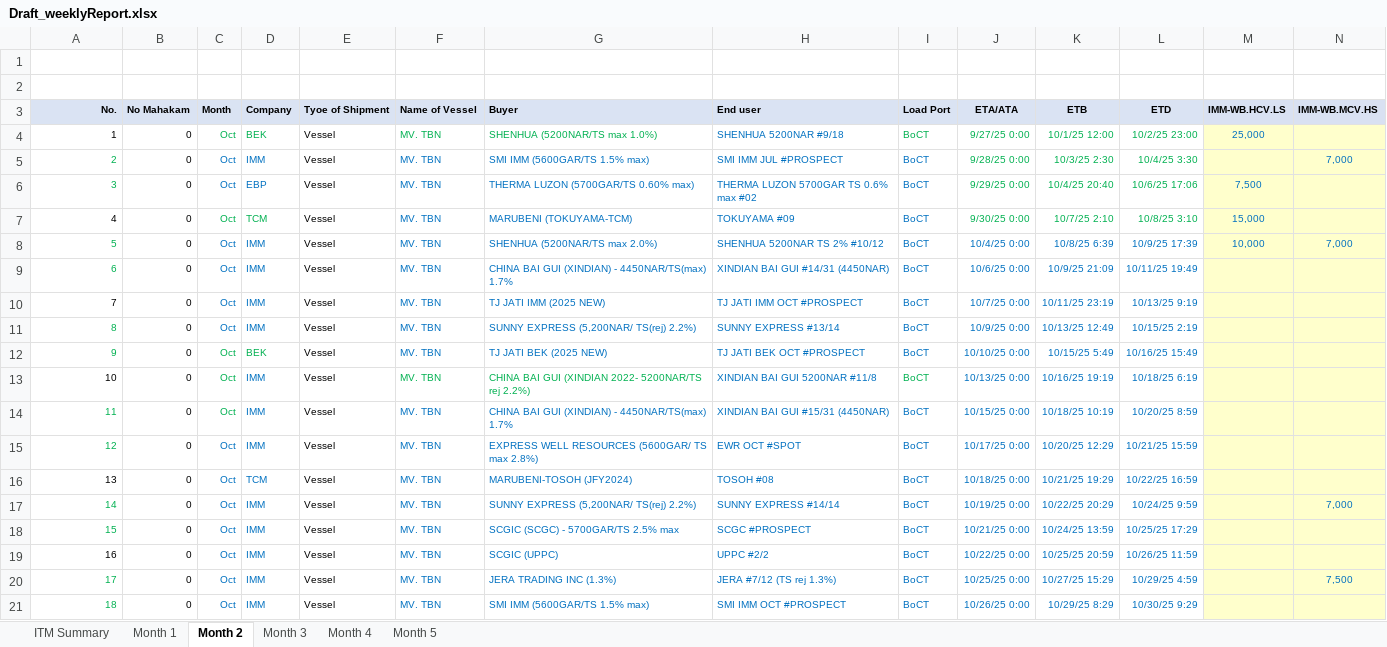
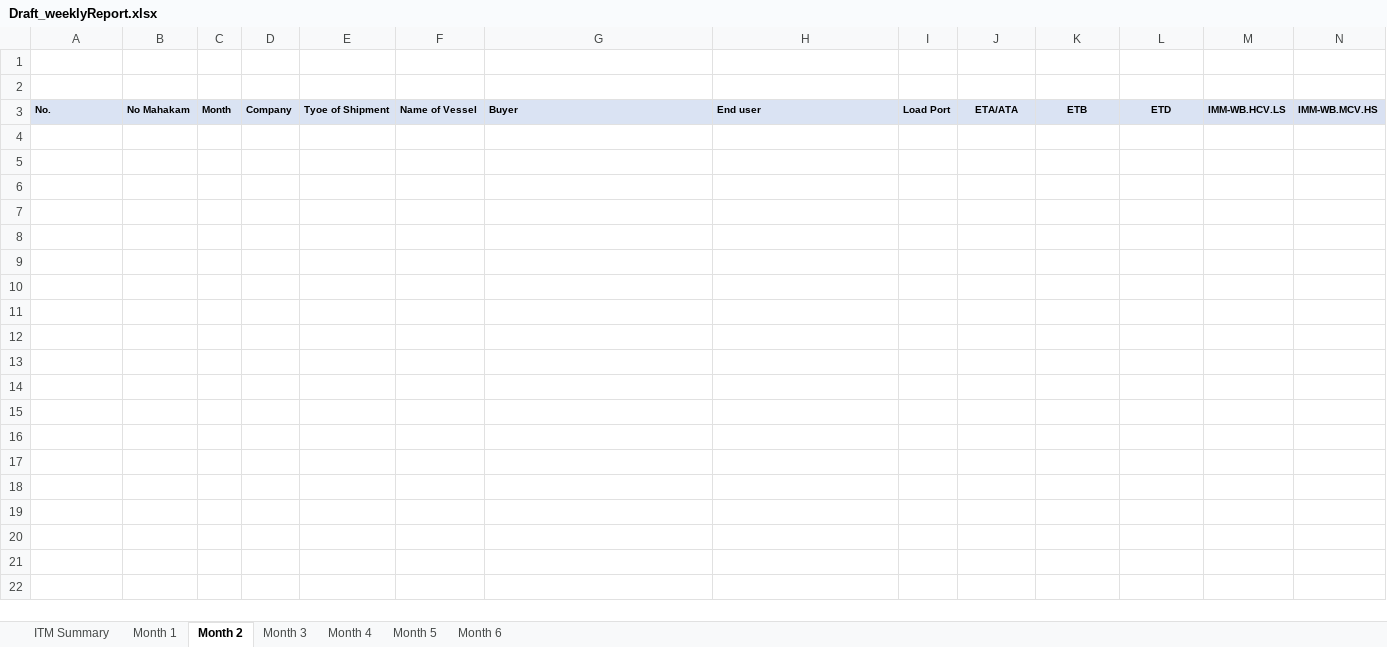
Before and after one commit to Hasyimmuarifin/Automation_WeeklyReport, an Excel workbook: data/Draft_weeklyReport.xlsx, sheet Month 2, drawn as a sheet; only a part is shown; values as stored, in another font and other column widths than the file's, no borders; table styles not drawn; 1 other sheet too large or unreadable and not compared; rows hold the shown columns only; the diff covers the shown part only; the diff names each change by its address in the sheet, - before the commit and + after, or states it on an @@ line.

```diff
--- a/data/Draft_weeklyReport.xlsx (sheet Month 2)
+++ b/data/Draft_weeklyReport.xlsx (sheet Month 2)
+sheet tab: Month 6
-A3 alignment: right
+A3 alignment: left
-row 4: 1 | 0 | Oct | BEK | Vessel | MV. TBN | SHENHUA (5200NAR/TS max 1.0%) | SHENHUA 5200NAR #9/18 | BoCT | 9/27/25 0:00 | 10/1/25 12:00 | 10/2/25 23:00 | 25,000
-row 5: 2 | 0 | Oct | IMM | Vessel | MV. TBN | SMI IMM (5600GAR/TS 1.5% max) | SMI IMM JUL #PROSPECT | BoCT | 9/28/25 0:00 | 10/3/25 2:30 | 10/4/25 3:30 |  | 7,000
-row 6: 3 | 0 | Oct | EBP | Vessel | MV. TBN | THERMA LUZON (5700GAR/TS 0.60% max) | THERMA LUZON 5700GAR TS 0.6% max #02 | BoCT | 9/29/25 0:00 | 10/4/25 20:40 | 10/6/25 17:06 | 7,500
-row 7: 4 | 0 | Oct | TCM | Vessel | MV. TBN | MARUBENI (TOKUYAMA-TCM) | TOKUYAMA #09 | BoCT | 9/30/25 0:00 | 10/7/25 2:10 | 10/8/25 3:10 | 15,000
-row 8: 5 | 0 | Oct | IMM | Vessel | MV. TBN | SHENHUA (5200NAR/TS max 2.0%) | SHENHUA 5200NAR TS 2% #10/12 | BoCT | 10/4/25 0:00 | 10/8/25 6:39 | 10/9/25 17:39 | 10,000 | 7,000
-row 9: 6 | 0 | Oct | IMM | Vessel | MV. TBN | CHINA BAI GUI (XINDIAN) - 4450NAR/TS(max) 1.7% | XINDIAN BAI GUI #14/31 (4450NAR) | BoCT | 10/6/25 0:00 | 10/9/25 21:09 | 10/11/25 19:49
-row 10: 7 | 0 | Oct | IMM | Vessel | MV. TBN | TJ JATI IMM (2025 NEW) | TJ JATI IMM OCT #PROSPECT | BoCT | 10/7/25 0:00 | 10/11/25 23:19 | 10/13/25 9:19
-row 11: 8 | 0 | Oct | IMM | Vessel | MV. TBN | SUNNY EXPRESS (5,200NAR/ TS(rej) 2.2%) | SUNNY EXPRESS #13/14 | BoCT | 10/9/25 0:00 | 10/13/25 12:49 | 10/15/25 2:19
-row 12: 9 | 0 | Oct | BEK | Vessel | MV. TBN | TJ JATI BEK (2025 NEW) | TJ JATI BEK OCT #PROSPECT | BoCT | 10/10/25 0:00 | 10/15/25 5:49 | 10/16/25 15:49
-row 13: 10 | 0 | Oct | IMM | Vessel | MV. TBN | CHINA BAI GUI (XINDIAN 2022- 5200NAR/TS rej 2.2%) | XINDIAN BAI GUI 5200NAR #11/8 | BoCT | 10/13/25 0:00 | 10/16/25 19:19 | 10/18/25 6:19
-row 14: 11 | 0 | Oct | IMM | Vessel | MV. TBN | CHINA BAI GUI (XINDIAN) - 4450NAR/TS(max) 1.7% | XINDIAN BAI GUI #15/31 (4450NAR) | BoCT | 10/15/25 0:00 | 10/18/25 10:19 | 10/20/25 8:59
-row 15: 12 | 0 | Oct | IMM | Vessel | MV. TBN | EXPRESS WELL RESOURCES (5600GAR/ TS max 2.8%) | EWR OCT #SPOT | BoCT | 10/17/25 0:00 | 10/20/25 12:29 | 10/21/25 15:59
-row 16: 13 | 0 | Oct | TCM | Vessel | MV. TBN | MARUBENI-TOSOH (JFY2024) | TOSOH #08 | BoCT | 10/18/25 0:00 | 10/21/25 19:29 | 10/22/25 16:59
-row 17: 14 | 0 | Oct | IMM | Vessel | MV. TBN | SUNNY EXPRESS (5,200NAR/ TS(rej) 2.2%) | SUNNY EXPRESS #14/14 | BoCT | 10/19/25 0:00 | 10/22/25 20:29 | 10/24/25 9:59 |  | 7,000
-row 18: 15 | 0 | Oct | IMM | Vessel | MV. TBN | SCGIC (SCGC) - 5700GAR/TS 2.5% max | SCGC #PROSPECT | BoCT | 10/21/25 0:00 | 10/24/25 13:59 | 10/25/25 17:29
-row 19: 16 | 0 | Oct | IMM | Vessel | MV. TBN | SCGIC (UPPC) | UPPC #2/2 | BoCT | 10/22/25 0:00 | 10/25/25 20:59 | 10/26/25 11:59
-row 20: 17 | 0 | Oct | IMM | Vessel | MV. TBN | JERA TRADING INC (1.3%) | JERA #7/12 (TS rej 1.3%) | BoCT | 10/25/25 0:00 | 10/27/25 15:29 | 10/29/25 4:59 |  | 7,500
-row 21: 18 | 0 | Oct | IMM | Vessel | MV. TBN | SMI IMM (5600GAR/TS 1.5% max) | SMI IMM OCT #PROSPECT | BoCT | 10/26/25 0:00 | 10/29/25 8:29 | 10/30/25 9:29
```
Also changed, not shown: 24 removed rows elsewhere in this sheet, sheet Month 5, sheet Month 1, sheet Month 4, sheet Month 3, data/Draft_3rdparty.xlsx, 7 other files.
